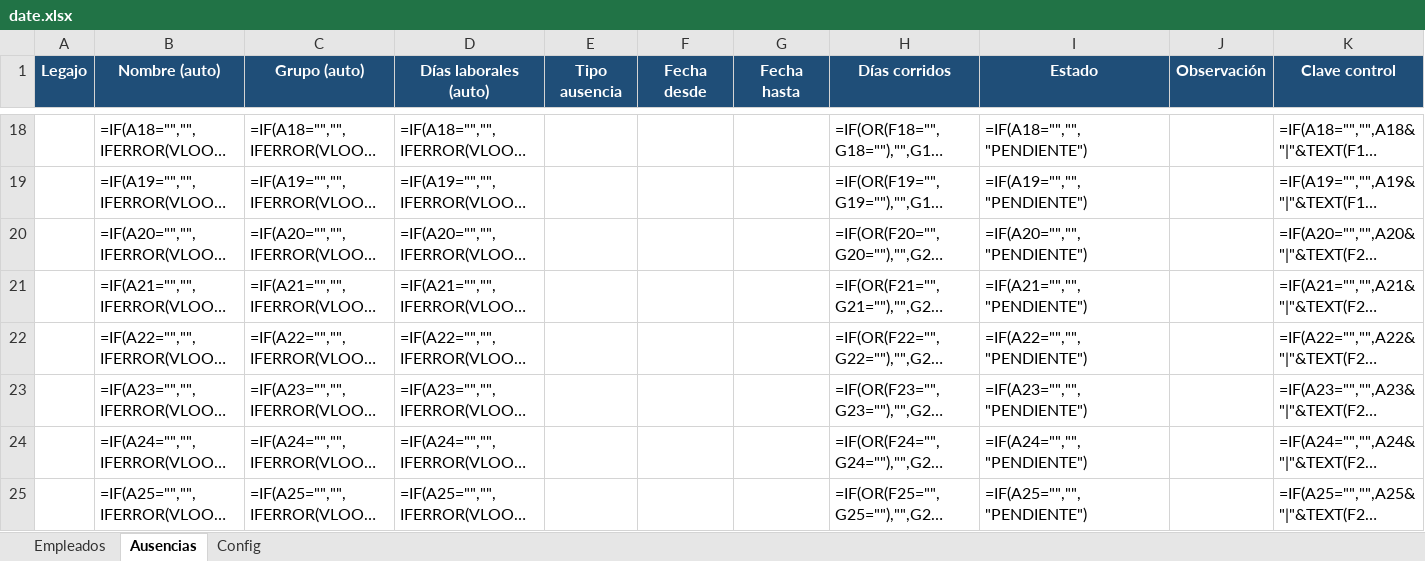
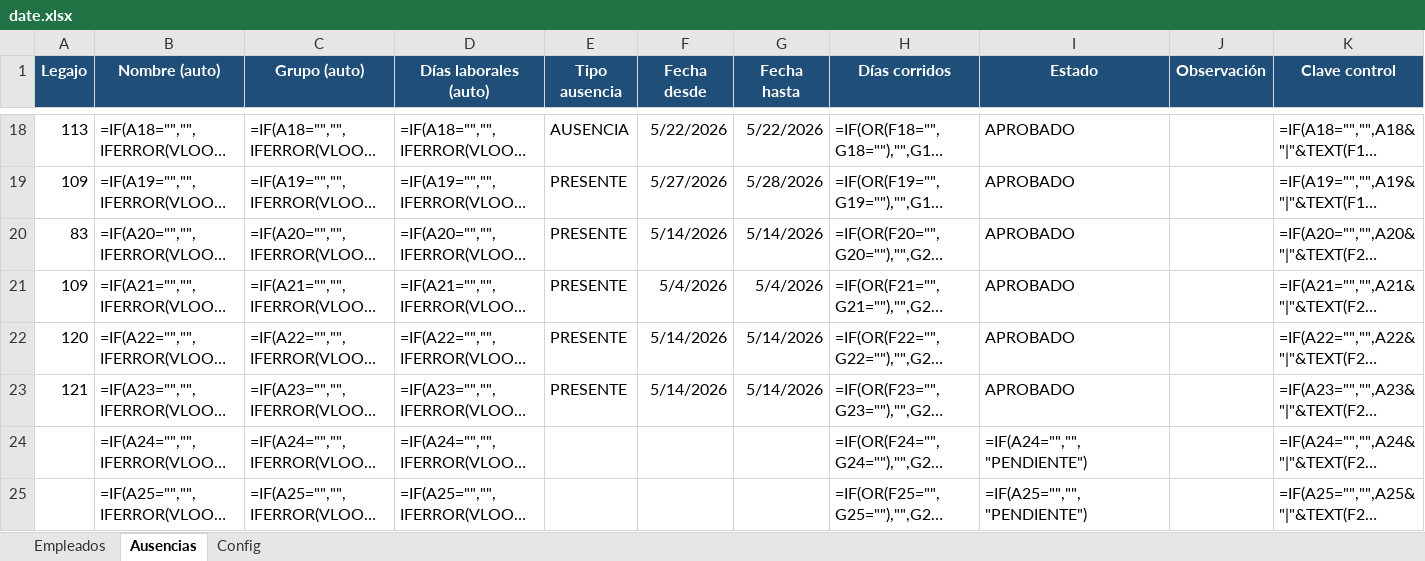
Before and after one commit to lucaszeller/hikvision-hours-processor, an Excel workbook: date.xlsx, sheet Ausencias, drawn as a sheet; only a part is shown, gaps mark what is left out; long unchanged cells end in …; values as stored, in another font and other column widths than the file's, no borders; formulas without a stored value are shown as written; conditional formats and table styles not drawn; the diff covers the shown part only; the diff names each change by its address in the sheet, - before the commit and + after, or states it on an @@ line.

```diff
--- a/date.xlsx (sheet Ausencias)
+++ b/date.xlsx (sheet Ausencias)
-A18 (Legajo): (empty)
+A18 (Legajo): 113
-E18 (Tipo ausencia): (empty)
+E18 (Tipo ausencia): AUSENCIA
-F18 (Fecha desde): (empty)
+F18 (Fecha desde): 5/22/2026
-G18 (Fecha hasta): (empty)
+G18 (Fecha hasta): 5/22/2026
-I18 (Estado): =IF(A18="","","PENDIENTE")
+I18 (Estado): APROBADO
-A19 (Legajo): (empty)
+A19 (Legajo): 109
-E19:E23 (Tipo ausencia): (empty)
+E19:E23 (Tipo ausencia): PRESENTE
-F19 (Fecha desde): (empty)
+F19 (Fecha desde): 5/27/2026
-G19 (Fecha hasta): (empty)
+G19 (Fecha hasta): 5/28/2026
-I19 (Estado): =IF(A19="","","PENDIENTE")
+I19 (Estado): APROBADO
-A20 (Legajo): (empty)
+A20 (Legajo): 83
-F20 (Fecha desde): (empty)
+F20 (Fecha desde): 5/14/2026
-G20 (Fecha hasta): (empty)
+G20 (Fecha hasta): 5/14/2026
-I20 (Estado): =IF(A20="","","PENDIENTE")
+I20 (Estado): APROBADO
-A21 (Legajo): (empty)
+A21 (Legajo): 109
-F21 (Fecha desde): (empty)
+F21 (Fecha desde): 5/4/2026
-G21 (Fecha hasta): (empty)
+G21 (Fecha hasta): 5/4/2026
-I21 (Estado): =IF(A21="","","PENDIENTE")
+I21 (Estado): APROBADO
-A22 (Legajo): (empty)
+A22 (Legajo): 120
-F22:F23 (Fecha desde): (empty)
+F22:F23 (Fecha desde): 5/14/2026
-G22:G23 (Fecha hasta): (empty)
+G22:G23 (Fecha hasta): 5/14/2026
-I22 (Estado): =IF(A22="","","PENDIENTE")
+I22 (Estado): APROBADO
-A23 (Legajo): (empty)
+A23 (Legajo): 121
-I23 (Estado): =IF(A23="","","PENDIENTE")
+I23 (Estado): APROBADO
```
Also changed, not shown: 1 removed row and 69 edited cells elsewhere in this sheet, 26 other files.
